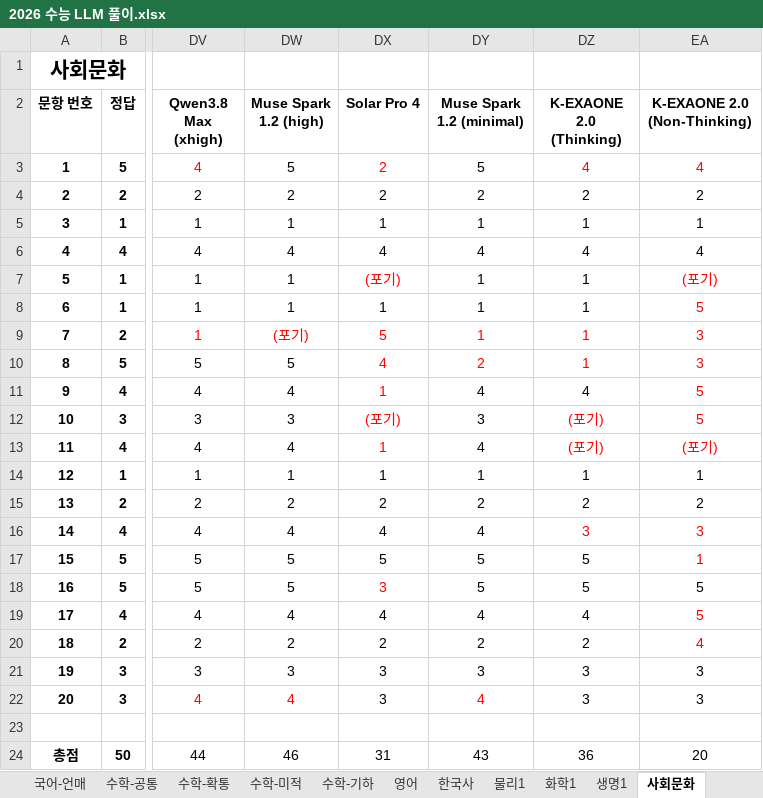
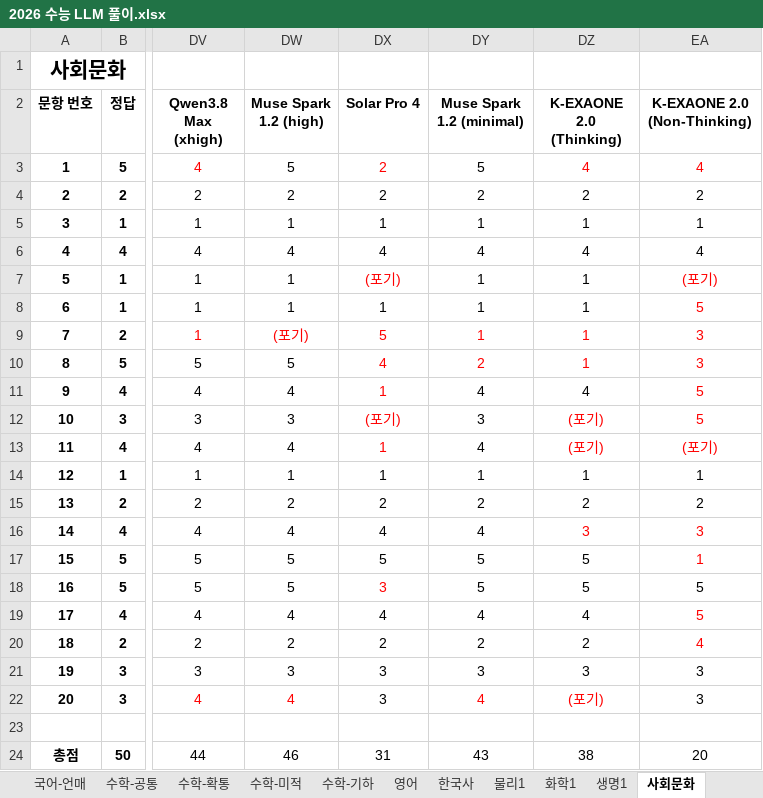
Before and after one commit to hehee9/2026-CSAT, an Excel workbook: 2026 수능 LLM 풀이.xlsx, sheet 사회문화, drawn as a sheet; only a part is shown, gaps mark what is left out; values as stored, in another font and other column widths than the file's, no borders; the diff names each change by its address in the sheet, - before the commit and + after, or states it on an @@ line.

```diff
--- a/2026 수능 LLM 풀이.xlsx (sheet 사회문화)
+++ b/2026 수능 LLM 풀이.xlsx (sheet 사회문화)
-DZ22 (K-EXAONE 2.0 (Thinking)): 3
+DZ22 (K-EXAONE 2.0 (Thinking)): (포기)
-DZ22 text colour: black
+DZ22 text colour: #FF0000
-DZ24 (K-EXAONE 2.0 (Thinking)): 36
+DZ24 (K-EXAONE 2.0 (Thinking)): 38
```
Also changed, not shown: sheet 화학1, 2026 수능 LLM 풀이 hard.xlsx, 2 other files.
